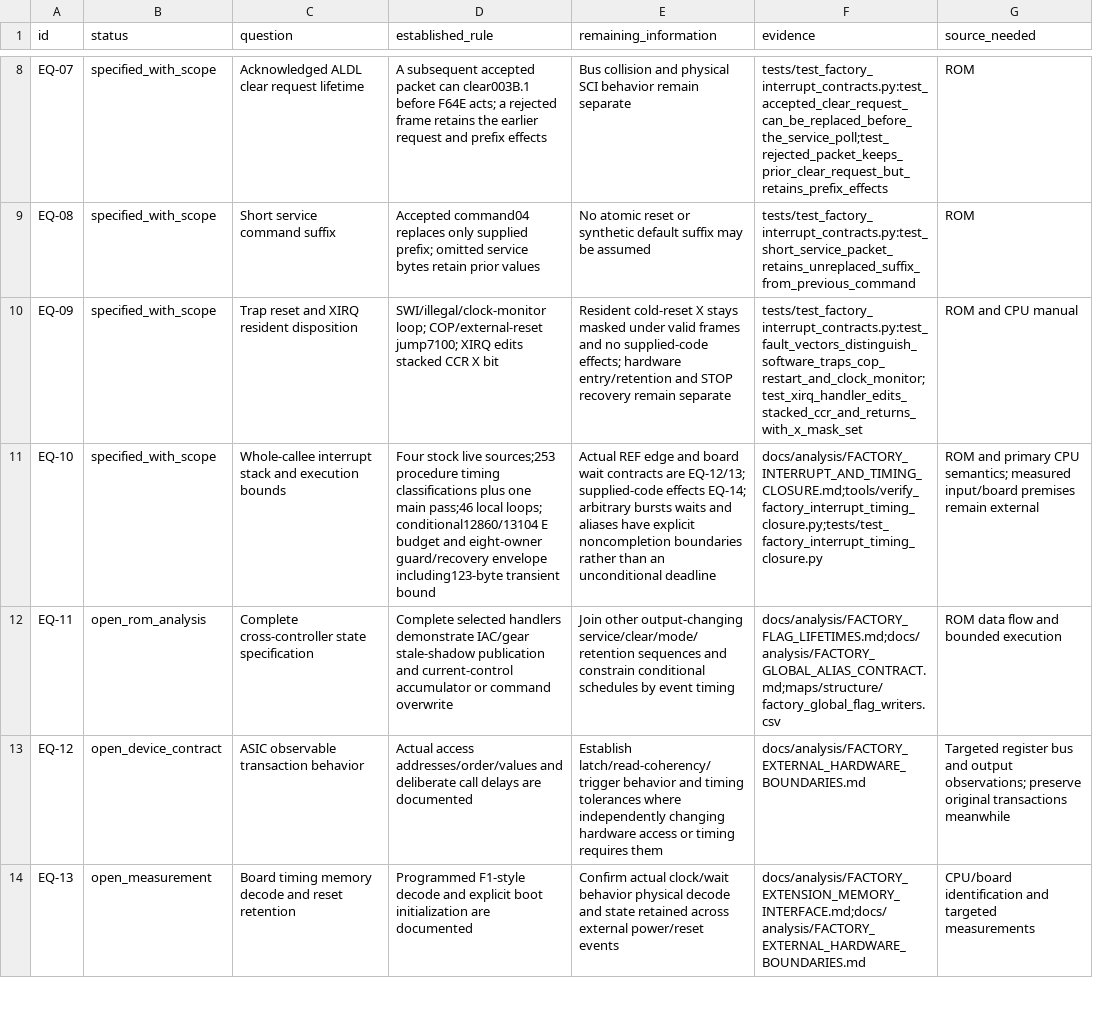
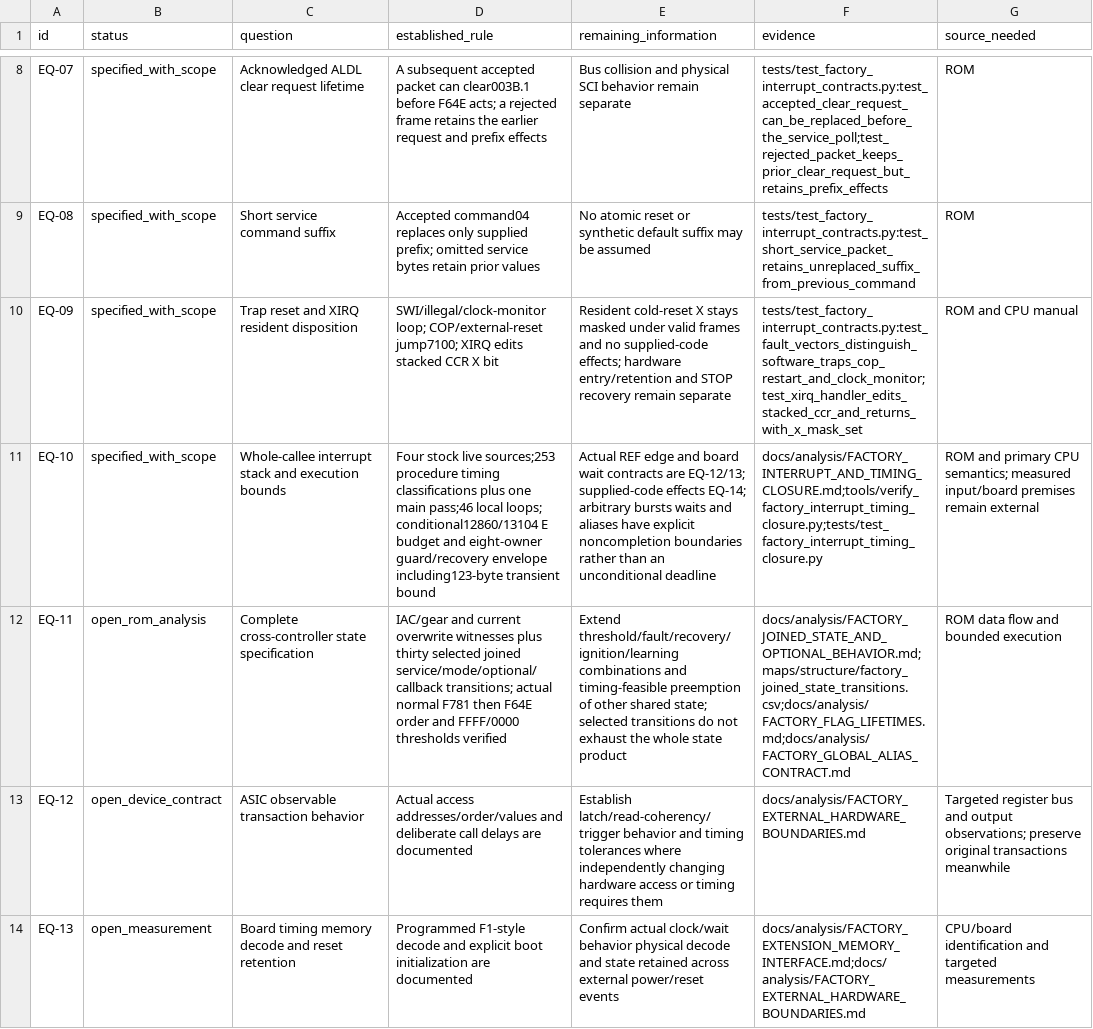
Before and after one commit to snow663/7427HWContract, a CSV file: maps/structure/factory_equivalence_assumptions.csv, drawn as a sheet; only a part is shown, gaps mark what is left out; the diff covers the shown part only; the diff names each change by its address in the sheet, - before the commit and + after, or states it on an @@ line.

Commit message:
Specify joined factory state transitions and optional caller behavior
Verify normal expiry/cleanup order, correct stock duration words, and execute service, optional hook, callback and upload transition witnesses. Keep remaining state combinations and actual module/board evidence explicit.

```diff
--- a/maps/structure/factory_equivalence_assumptions.csv
+++ b/maps/structure/factory_equivalence_assumptions.csv
-D12 (established_rule): Complete selected handlers demonstrate IAC/gear stale-shadow publication and current-control accumulator or command overwrite
+D12 (established_rule): IAC/gear and current overwrite witnesses plus thirty selected joined service/mode/optional/callback transitions; actual normal F781 then F64E order and FFFF/0000 thresholds verified
-E12 (remaining_information): Join other output-changing service/clear/mode/retention sequences and constrain conditional schedules by event timing
+E12 (remaining_information): Extend threshold/fault/recovery/ignition/learning combinations and timing-feasible preemption of other shared state; selected transitions do not exhaust the whole state product
-F12 (evidence): docs/analysis/FACTORY_FLAG_LIFETIMES.md;docs/analysis/FACTORY_GLOBAL_ALIAS_CONTRACT.md;maps/structure/factory_global_flag_writers.csv
+F12 (evidence): docs/analysis/FACTORY_JOINED_STATE_AND_OPTIONAL_BEHAVIOR.md;maps/structure/factory_joined_state_transitions.csv;docs/analysis/FACTORY_FLAG_LIFETIMES.md;docs/analysis/FACTORY_GLOBAL_ALIAS_CONTRACT.md
```
Also changed, not shown: 2 added rows and 3 edited cells elsewhere in this file, maps/structure/factory_re_worklist.csv, 15 other files.
